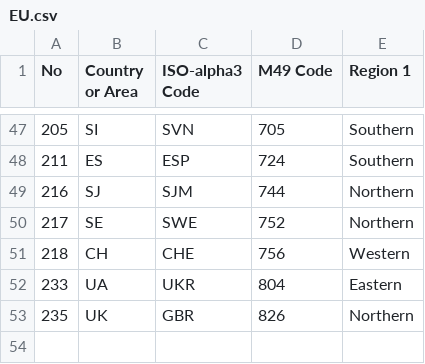
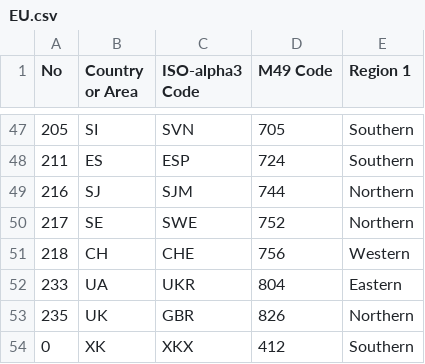
Before and after one commit to arapiermal/geostrategic-country, a CSV file: src/main/resources/countries/continents/EU.csv, drawn as a sheet; only a part is shown, gaps mark what is left out; the diff names each change by its address in the sheet, - before the commit and + after, or states it on an @@ line.

```diff
--- a/src/main/resources/countries/continents/EU.csv
+++ b/src/main/resources/countries/continents/EU.csv
+row 54: 0 | XK | XKX | 412 | Southern
```
Also changed, not shown: 8 other files.
